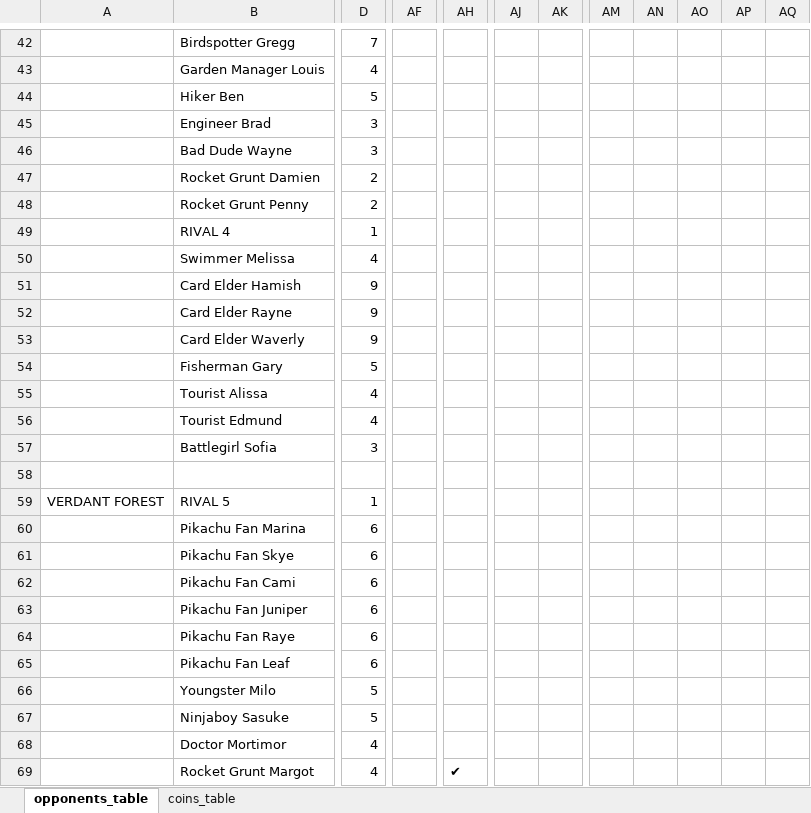
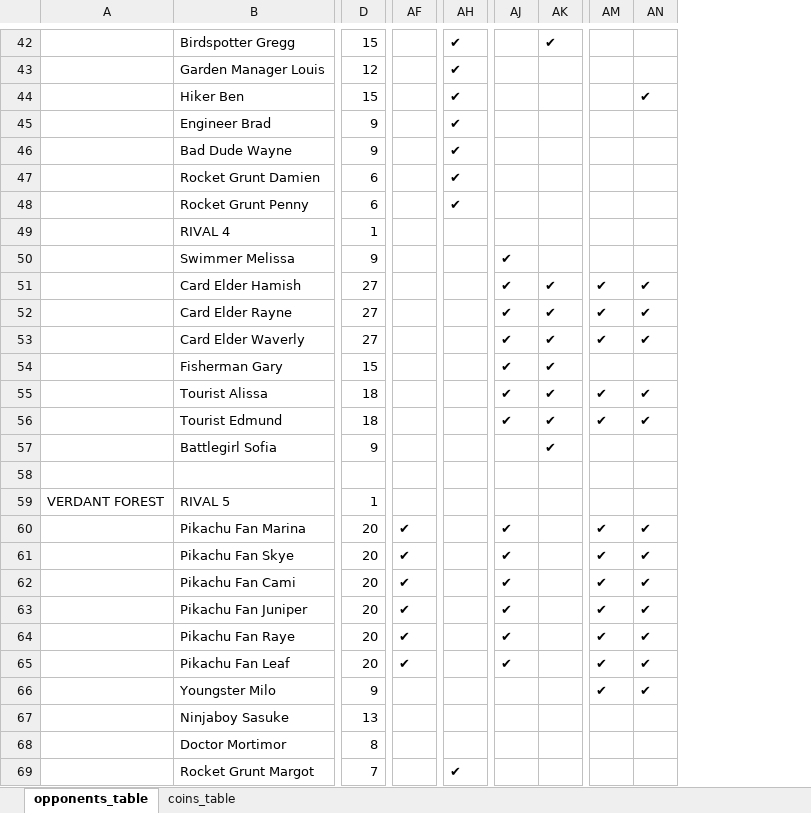
Before and after one commit to APINKSHRIMP/Pokemon-TCG-Legacy, an Excel workbook: Spreadsheets/Opponent_Tracker.xlsx, sheet opponents_table, drawn as a sheet; only a part is shown, gaps mark what is left out; values as stored, in another font and other column widths than the file's, no cell formats; removed rows and columns are numbered as before the commit, all else as after; the diff covers the shown part only; the diff names each change by its address in the sheet, - before the commit and + after, or states it on an @@ line.

Commit message:
Plans: Updated the opponent tracker to have the morning and afternoon split and finished move of entries

```diff
--- a/Spreadsheets/Opponent_Tracker.xlsx (sheet opponents_table)
+++ b/Spreadsheets/Opponent_Tracker.xlsx (sheet opponents_table)
-column AM, empty
-column AN, empty
-column AO, empty
-column AP, empty
-column AQ, empty
+column AM, rows 51-66: ✔ | ✔ | ✔ |  | ✔ | ✔ |  |  |  | ✔ | ✔ | ✔ | ✔ | ✔ | ✔ | ✔
+column AN, rows 44-66: ✔ |  |  |  |  |  |  | ✔ | ✔ | ✔ |  | ✔ | ✔ |  |  |  | ✔ | ✔ | ✔ | ✔ | ✔ | ✔ | ✔
-D42: 7
+D42: 15
-AH42:AH48: (empty)
+AH42:AH48: ✔
-AK42: (empty)
+AK42: ✔
-D43: 4
+D43: 12
-D44: 5
+D44: 15
-D45:D46: 3
+D45:D46: 9
-D47:D48: 2
+D47:D48: 6
-D50: 4
+D50: 9
-AJ50:AJ56: (empty)
+AJ50:AJ56: ✔
-D51:D53: 9
+D51:D53: 27
-AK51:AK57: (empty)
+AK51:AK57: ✔
-D54: 5
+D54: 15
-D55:D56: 4
+D55:D56: 18
-D57: 3
+D57: 9
-D60:D65: 6
+D60:D65: 20
-AF60:AF65: (empty)
+AF60:AF65: ✔
-AJ60:AJ65: (empty)
+AJ60:AJ65: ✔
-D66: 5
+D66: 9
-D67: 5
+D67: 13
-D68: 4
+D68: 8
-D69: 4
+D69: 7
```
Also changed, not shown: 4 added rows, 3 removed rows, 22 added columns, 199 edited cells and merged cells elsewhere in this sheet, cell formats, formulas that keep their value.
